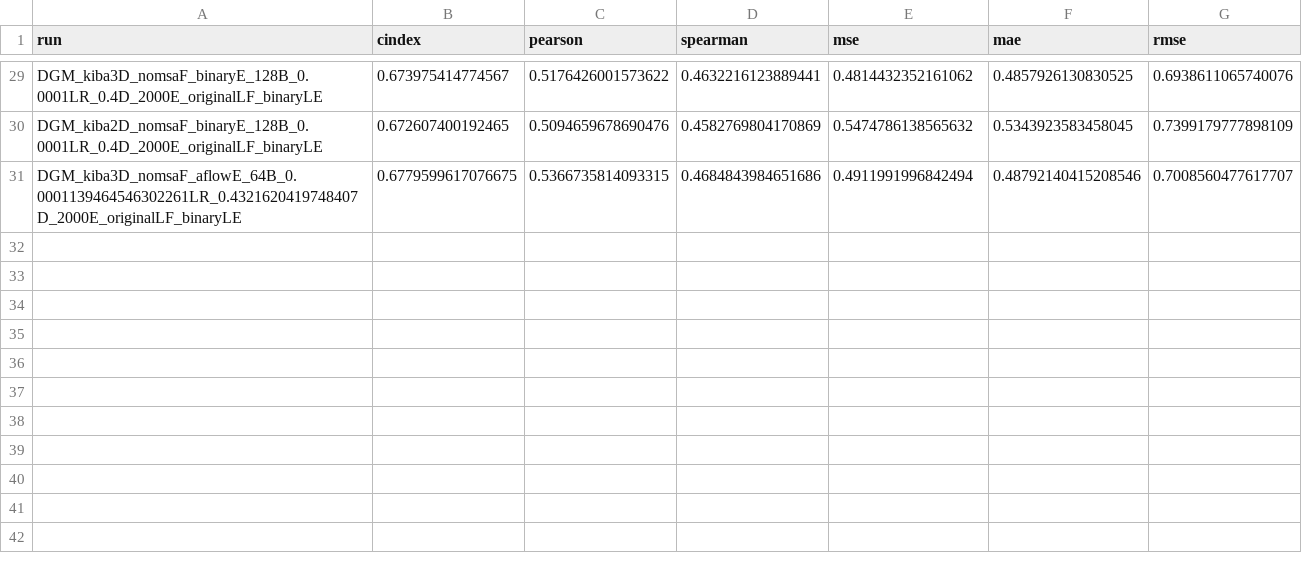
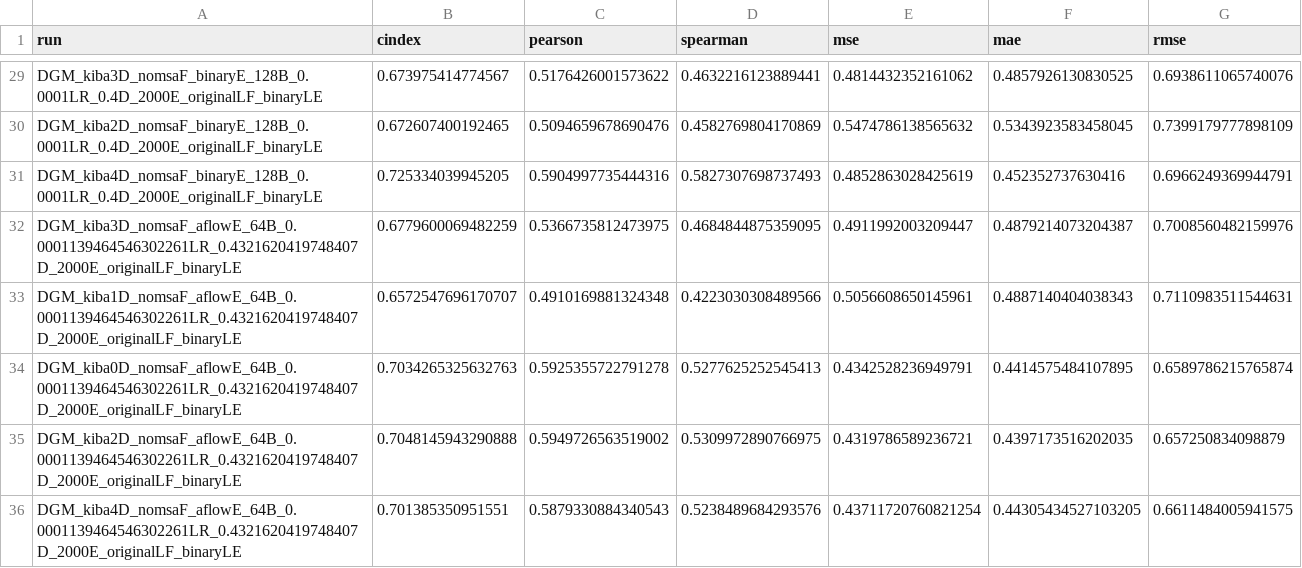
Before and after one commit to jyaacoub/MutDTA, a CSV file: results/v113/model_media/model_stats.csv, drawn as a sheet; only a part is shown, gaps mark what is left out.

```diff
--- a/results/v113/model_media/model_stats.csv
+++ b/results/v113/model_media/model_stats.csv
@@ -30,2 +30,7 @@ DGM_kiba3D_nomsaF_binaryE_128B_0.0001LR_0.4D_2000E_originalLF_binaryLE,0.6739754
 DGM_kiba2D_nomsaF_binaryE_128B_0.0001LR_0.4D_2000E_originalLF_binaryLE,0.672607400192465,0.5094659678690476,0.4582769804170869,0.5474786138565632,0.5343923583458045,0.7399179777898109
-DGM_kiba3D_nomsaF_aflowE_64B_0.0001139464546302261LR_0.4321620419748407D_2000E_originalLF_binaryLE,0.6779599617076675,0.5366735814093315,0.4684843984651686,0.4911991996842494,0.48792140415208546,0.7008560477617707
+DGM_kiba4D_nomsaF_binaryE_128B_0.0001LR_0.4D_2000E_originalLF_binaryLE,0.725334039945205,0.5904997735444316,0.5827307698737493,0.4852863028425619,0.452352737630416,0.6966249369944791
+DGM_kiba3D_nomsaF_aflowE_64B_0.0001139464546302261LR_0.4321620419748407D_2000E_originalLF_binaryLE,0.6779600069482259,0.5366735812473975,0.4684844875359095,0.4911992003209447,0.4879214073204387,0.7008560482159976
+DGM_kiba1D_nomsaF_aflowE_64B_0.0001139464546302261LR_0.4321620419748407D_2000E_originalLF_binaryLE,0.6572547696170707,0.4910169881324348,0.4223030308489566,0.5056608650145961,0.4887140404038343,0.7110983511544631
+DGM_kiba0D_nomsaF_aflowE_64B_0.0001139464546302261LR_0.4321620419748407D_2000E_originalLF_binaryLE,0.7034265325632763,0.5925355722791278,0.5277625252545413,0.4342528236949791,0.4414575484107895,0.6589786215765874
+DGM_kiba2D_nomsaF_aflowE_64B_0.0001139464546302261LR_0.4321620419748407D_2000E_originalLF_binaryLE,0.7048145943290888,0.5949726563519002,0.5309972890766975,0.4319786589236721,0.4397173516202035,0.657250834098879
+DGM_kiba4D_nomsaF_aflowE_64B_0.0001139464546302261LR_0.4321620419748407D_2000E_originalLF_binaryLE,0.701385350951551,0.5879330884340543,0.5238489684293576,0.43711720760821254,0.44305434527103205,0.6611484005941575
```
Also changed, not shown: results/v113/model_media/model_stats_val.csv.
